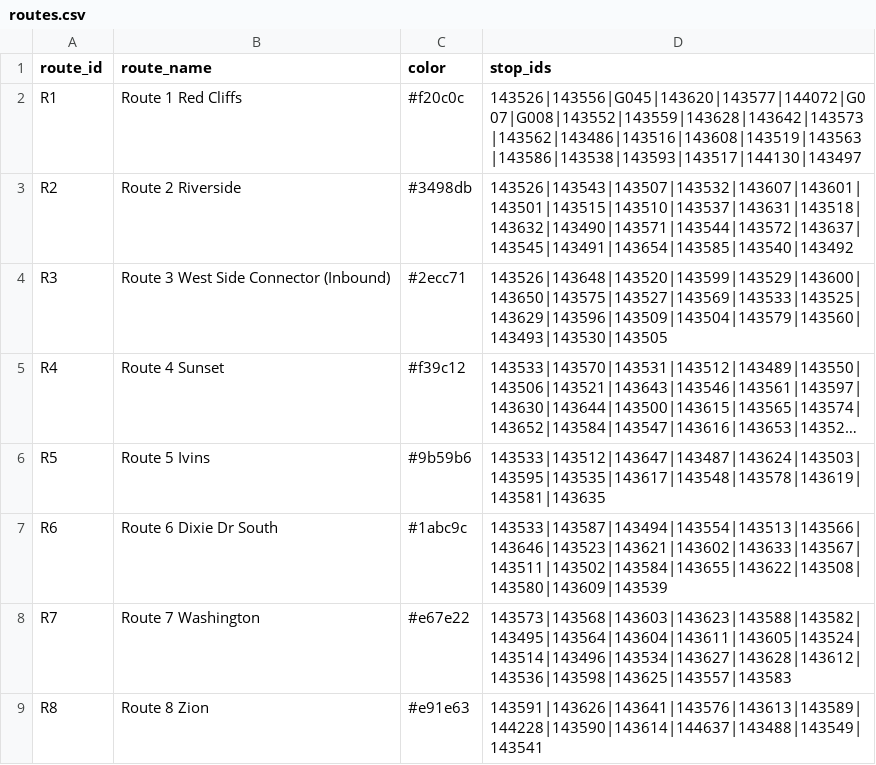
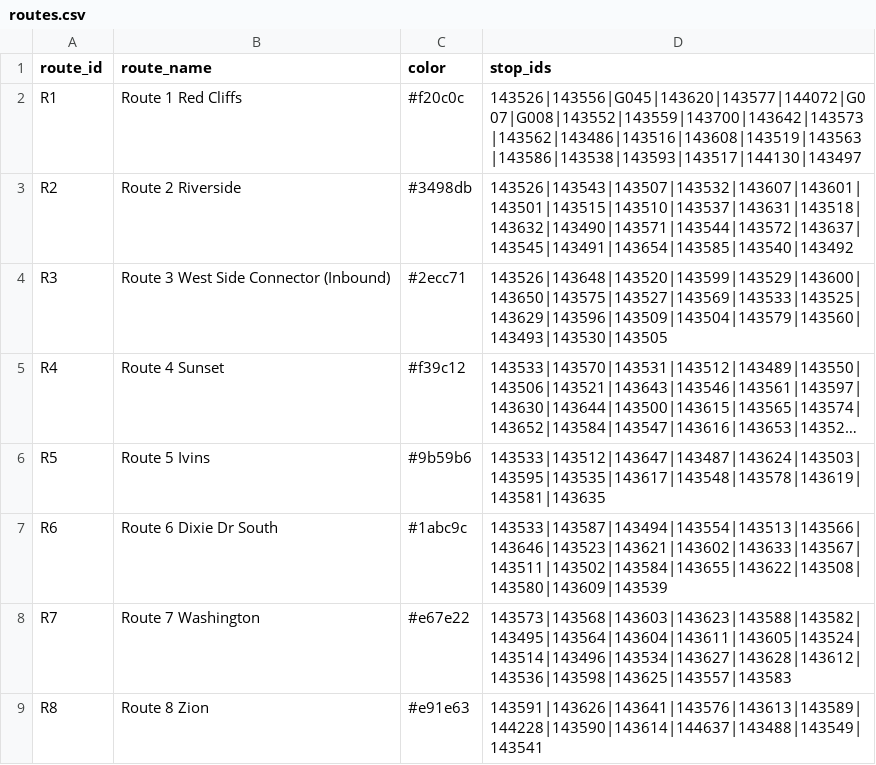
Before and after one commit to jstnbcrr/SunTran-Sim, a CSV file: data/routes.csv, drawn as a sheet; long unchanged cells end in ….

```diff
--- a/data/routes.csv
+++ b/data/routes.csv
@@ -1,3 +1,3 @@
 route_id,route_name,color,stop_ids
-R1,Route 1 Red Cliffs,#f20c0c,143526|143556|G045|143620|143577|144072|G007|G008|143552|143559|143628|143642|143573|143562|143486|143516|143608|143519|143563|143586|143538|143593|143517|144130|143497
+R1,Route 1 Red Cliffs,#f20c0c,143526|143556|G045|143620|143577|144072|G007|G008|143552|143559|143700|143642|143573|143562|143486|143516|143608|143519|143563|143586|143538|143593|143517|144130|143497
 R2,Route 2 Riverside,#3498db,143526|143543|143507|143532|143607|143601|143501|143515|143510|143537|143631|143518|143632|143490|143571|143544|143572|143637|143545|143491|143654|143585|143540|143492
```
Also changed, not shown: data/stops.csv, 17 other files.
